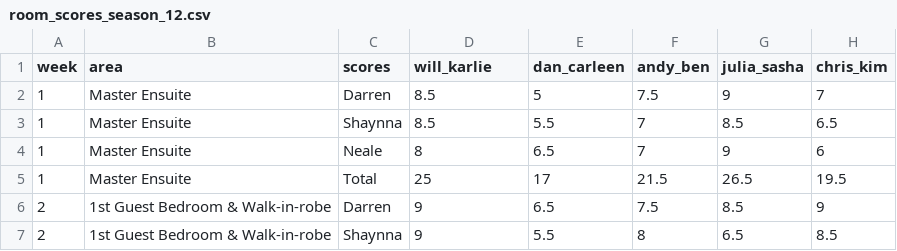
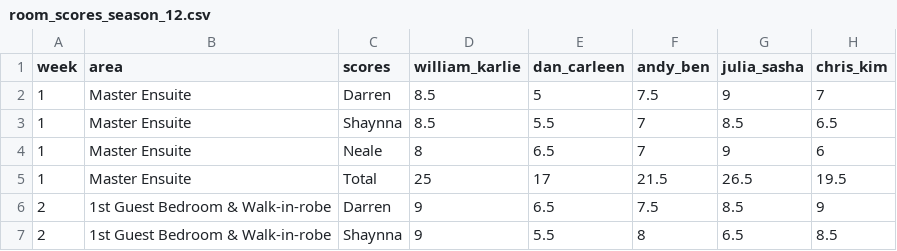
Before and after one commit to MikeLydeamore/theblock, a CSV file: data-raw/room_scores_season_12.csv, drawn as a sheet; only a part is shown.

```diff
--- a/data-raw/room_scores_season_12.csv
+++ b/data-raw/room_scores_season_12.csv
@@ -1,2 +1,2 @@
-"week","area","scores","will_karlie","dan_carleen","andy_ben","julia_sasha","chris_kim"
+"week","area","scores","william_karlie","dan_carleen","andy_ben","julia_sasha","chris_kim"
 "1","Master Ensuite","Darren",8.5,5,7.5,9,7
```
Also changed, not shown: data-raw/auction_results_season_15.csv, data-raw/auction_results_season_17.csv, 10 other files.
